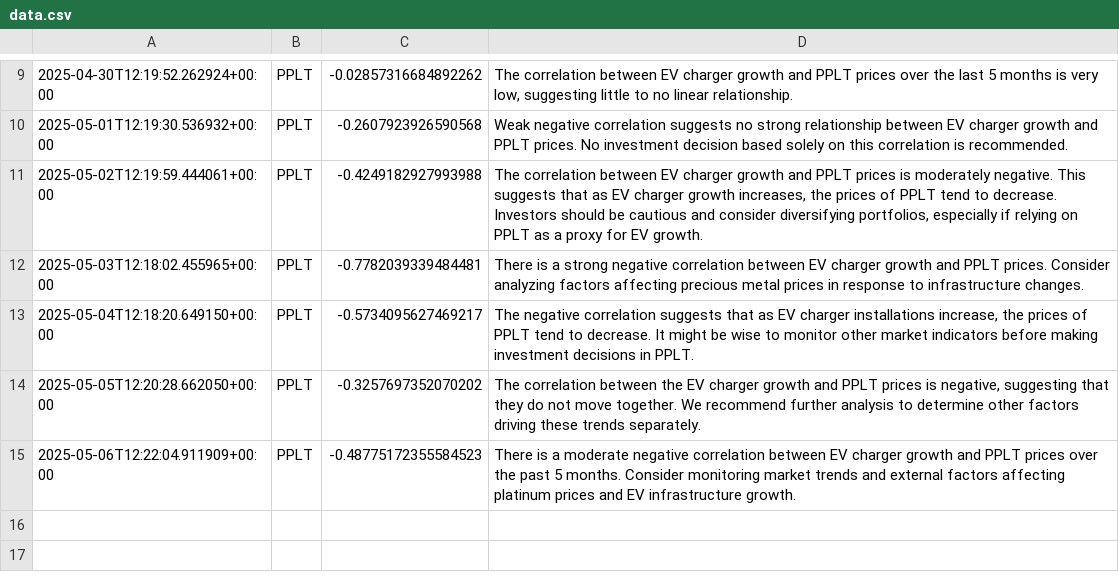
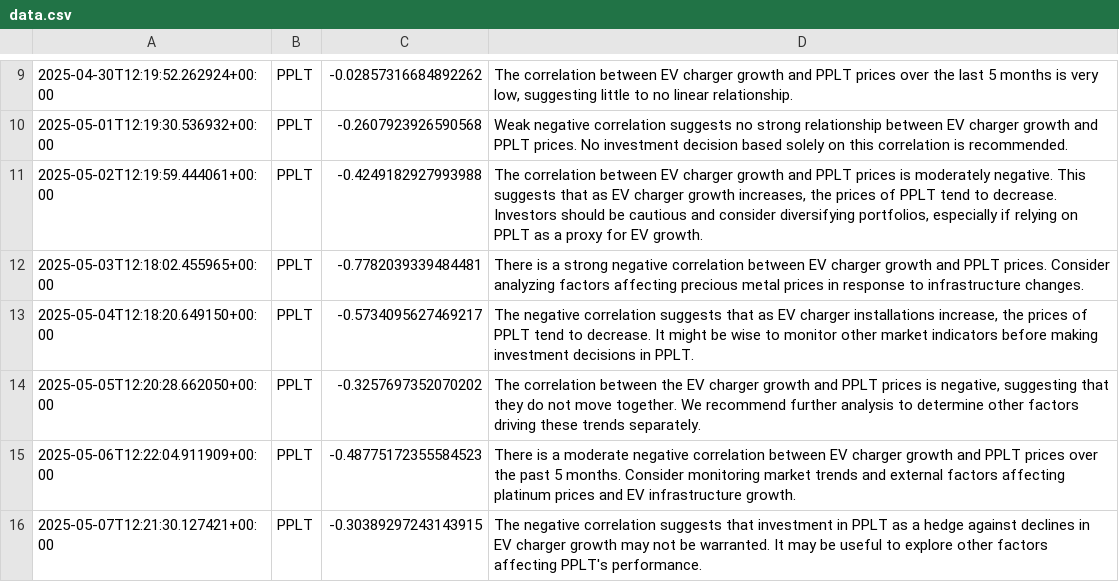
Before and after one commit to feraranas/simple-ai-agent, a CSV file: data.csv, drawn as a sheet; only a part is shown, gaps mark what is left out.

```diff
--- a/data.csv
+++ b/data.csv
@@ -15 +15,2 @@
 2025-05-06T12:22:04.911909+00:00,PPLT,-0.48775172355584523,There is a moderate negative correlation between EV charger growth and PPLT prices over the past 5 months. Consider monitoring market trends and external factors affecting platinum prices and EV infrastructure growth.
+2025-05-07T12:21:30.127421+00:00,PPLT,-0.30389297243143915,The negative correlation suggests that investment in PPLT as a hedge against declines in EV charger growth may not be warranted. It may be useful to explore other factors affecting PPLT's performance.
```
